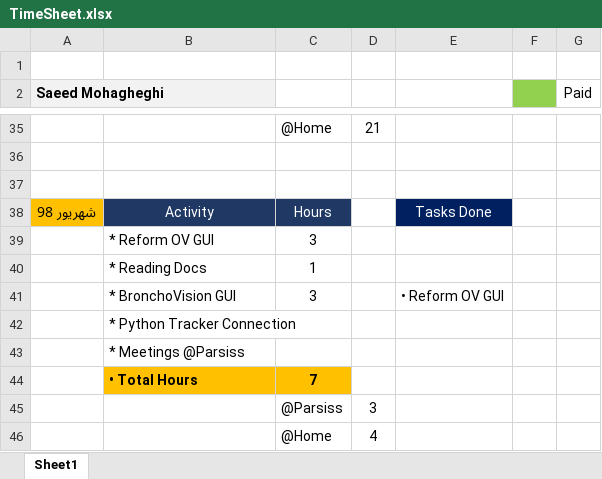
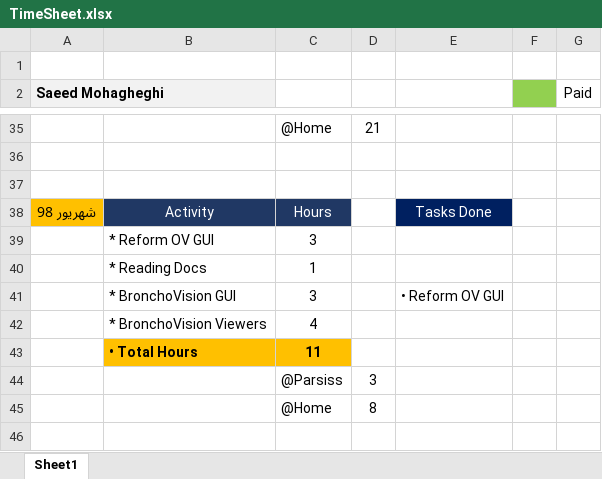
Before and after one commit to DaneshJoy/bronchoscopy, an Excel workbook: TimeSheet.xlsx, sheet Sheet1, drawn as a sheet; only a part is shown, gaps mark what is left out; values as stored, in another font and other column widths than the file's, no borders; removed rows and columns are numbered as before the commit, all else as after; the diff names each change by its address in the sheet, - before the commit and + after, or states it on an @@ line.

Commit message:
set nd get cam props in 3D viewer

```diff
--- a/TimeSheet.xlsx (sheet Sheet1)
+++ b/TimeSheet.xlsx (sheet Sheet1)
-row 42:  | * Python Tracker Connection
-row 43:  | * Meetings @Parsiss
-row 44:  | • Total Hours | 7
+row 42:  | * BronchoVision Viewers | 4
+row 43:  | • Total Hours | 11
-D45: 4
+D45: 8
```
Also changed, not shown: 2 other files.
